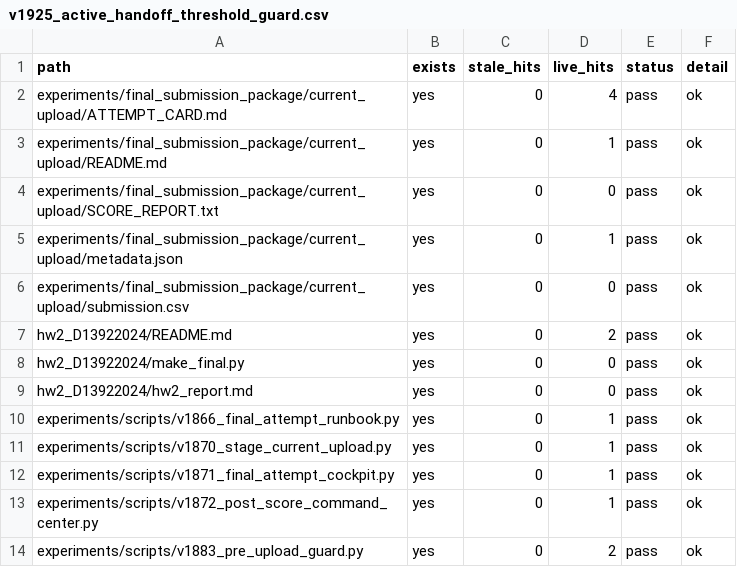
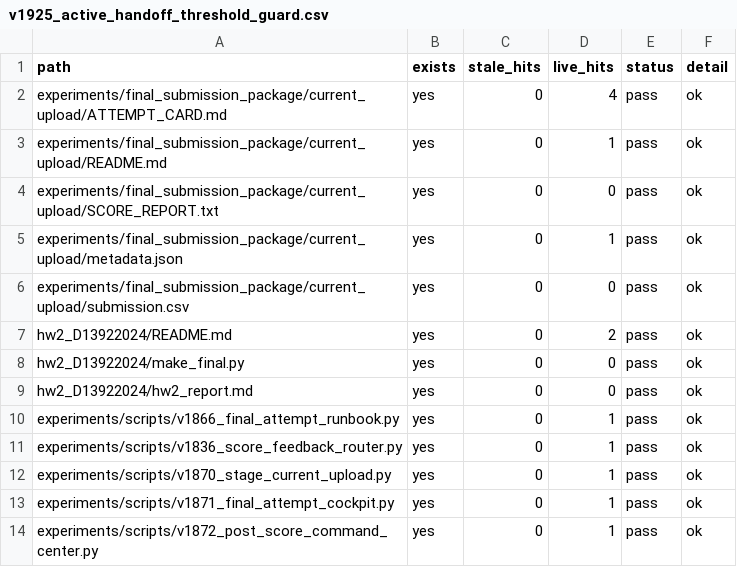
Before and after one commit to solitude6060/werewolf-rag-agents, a CSV file: experiments/reports/v1925_active_handoff_threshold_guard.csv, drawn as a sheet; only a part is shown; the shorter side is filled out with more unchanged rows; the diff names each change by its address in the sheet, - before the commit and + after, or states it on an @@ line.

Commit message:
Keep contingency score feedback from blocking the final chain
A low v1826a score can intentionally stage a contingency candidate such as v1825c. The next score bridge previously failed before router fallback because argparse rejected the contingency group. The router now accepts manifest groups that can be staged, while non-primary groups still route to manual review after recording.

Constraint: Remaining attempts may need contingency uploads if v1826a scores below the positive bucket.
Constraint: The fix must not mutate official score records during verification.
Rejected: Manual-only contingency handling | it would leave the documented v1898 score bridge broken after a valid staged contingency upload.
Confidence: high
Scope-risk: narrow
Directive: If new manifest groups are added to final_submission_package, add them to router choices or replace choices with manifest-derived validation.
Tested: python3 -m py_compile experiments/scripts/v1836_score_feedback_router.py experiments/scripts/v1925_active_handoff_threshold_guard.py experiments/scripts/v1927_contingency_score_bridge_regression.py
Tested: python3 experiments/scripts/v1927_contingency_score_bridge_regression.py
Tested: python3 experiments/scripts/v1925_active_handoff_threshold_guard.py --out-csv /tmp/hw2_v1927_threshold_guard.csv --out-md /tmp/hw2_v1927_threshold_guard.md
Tested: python3 experiments/scripts/v1898_current_score_report_bridge_regression.py
Tested: python3 experiments/scripts/v1919_v1826a_boundary_regression.py
Tested: python3 experiments/scripts/v1921_upload_now_console.py
Tested: python3 experiments/scripts/v1906_goal_completion_gate.py --out-json /tmp/hw2_v1927_final_gate.json --out-md /tmp/hw2_v1927_final_gate.md
Not-tested: External private leaderboard upload; requires manual browser submission.

```diff
--- a/experiments/reports/v1925_active_handoff_threshold_guard.csv
+++ b/experiments/reports/v1925_active_handoff_threshold_guard.csv
+row 11: experiments/scripts/v1836_score_feedback_router.py | yes | 0 | 1 | pass | ok
```
Also changed, not shown: 7 other files.
